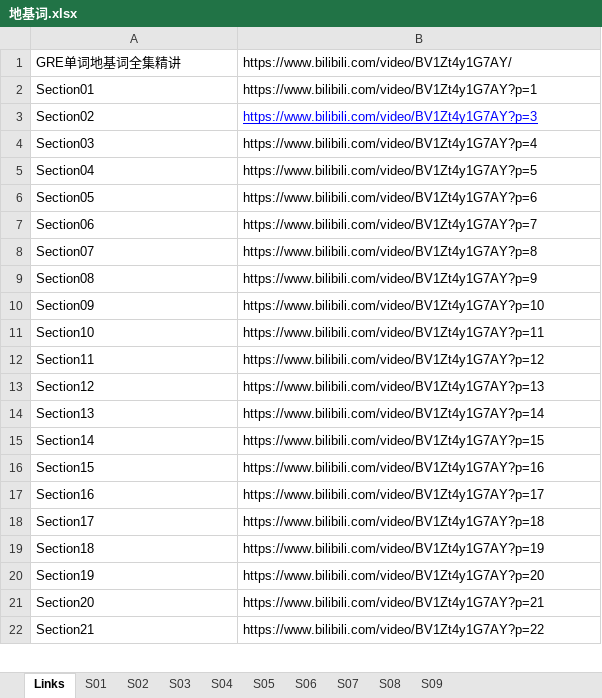
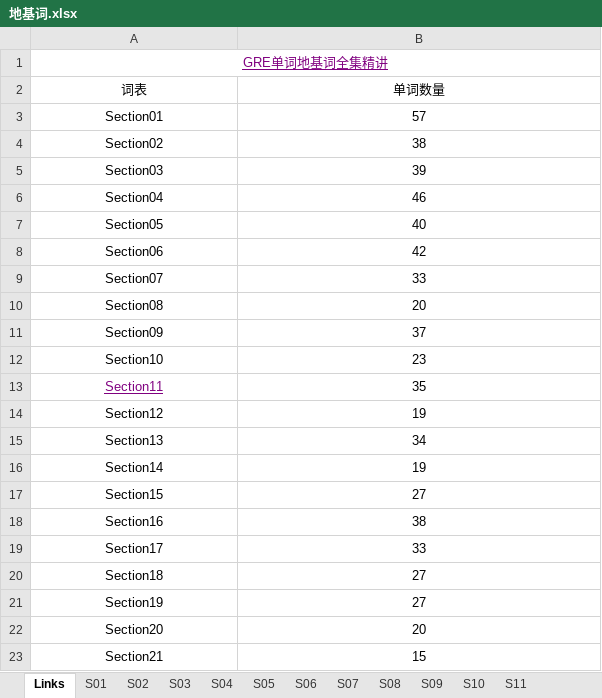
Before and after one commit to leizhenyu-lzy/Blog, an Excel workbook: English/GRE/地基词/地基词.xlsx, sheet Links, drawn as a sheet; only a part is shown; values as stored, in another font and other column widths than the file's, no borders; addresses are those after the commit; the diff covers the shown part only; the diff names each change by its address in the sheet, - before the commit and + after, or states it on an @@ line.

```diff
--- a/English/GRE/地基词/地基词.xlsx (sheet Links)
+++ b/English/GRE/地基词/地基词.xlsx (sheet Links)
+sheet tab: S10
+sheet tab: S11
@@ A1 alignment: left → center, underline: off → on, text colour: black → #800080 @@
+A1:B1 merged
-B1: https://www.bilibili.com/video/BV1Zt4y1G7AY/
+B1: (empty)
+row 2: 词表 | 单词数量
-A3:B23 alignment: left
+A3:B23 alignment: center
-B3: https://www.bilibili.com/video/BV1Zt4y1G7AY?p=1
+B3: 57
-B4: https://www.bilibili.com/video/BV1Zt4y1G7AY?p=3
+B4: 38
@@ B4 underline: on → off, text colour: #0000FF → black @@
-B5: https://www.bilibili.com/video/BV1Zt4y1G7AY?p=4
+B5: 39
-B6: https://www.bilibili.com/video/BV1Zt4y1G7AY?p=5
+B6: 46
-B7: https://www.bilibili.com/video/BV1Zt4y1G7AY?p=6
+B7: 40
-B8: https://www.bilibili.com/video/BV1Zt4y1G7AY?p=7
+B8: 42
-B9: https://www.bilibili.com/video/BV1Zt4y1G7AY?p=8
+B9: 33
-B10: https://www.bilibili.com/video/BV1Zt4y1G7AY?p=9
+B10: 20
-B11: https://www.bilibili.com/video/BV1Zt4y1G7AY?p=10
+B11: 37
-B12: https://www.bilibili.com/video/BV1Zt4y1G7AY?p=11
+B12: 23
@@ A13 underline: off → on, text colour: black → #800080 @@
-B13: https://www.bilibili.com/video/BV1Zt4y1G7AY?p=12
+B13: 35
-B14: https://www.bilibili.com/video/BV1Zt4y1G7AY?p=13
+B14: 19
-B15: https://www.bilibili.com/video/BV1Zt4y1G7AY?p=14
+B15: 34
-B16: https://www.bilibili.com/video/BV1Zt4y1G7AY?p=15
+B16: 19
-B17: https://www.bilibili.com/video/BV1Zt4y1G7AY?p=16
+B17: 27
-B18: https://www.bilibili.com/video/BV1Zt4y1G7AY?p=17
+B18: 38
-B19: https://www.bilibili.com/video/BV1Zt4y1G7AY?p=18
+B19: 33
-B20: https://www.bilibili.com/video/BV1Zt4y1G7AY?p=19
+B20: 27
-B21: https://www.bilibili.com/video/BV1Zt4y1G7AY?p=20
+B21: 27
-B22: https://www.bilibili.com/video/BV1Zt4y1G7AY?p=21
+B22: 20
-B23: https://www.bilibili.com/video/BV1Zt4y1G7AY?p=22
+B23: 15
```
Also changed, not shown: 29 edited cells and cell formats elsewhere in this sheet, 2 other files.
